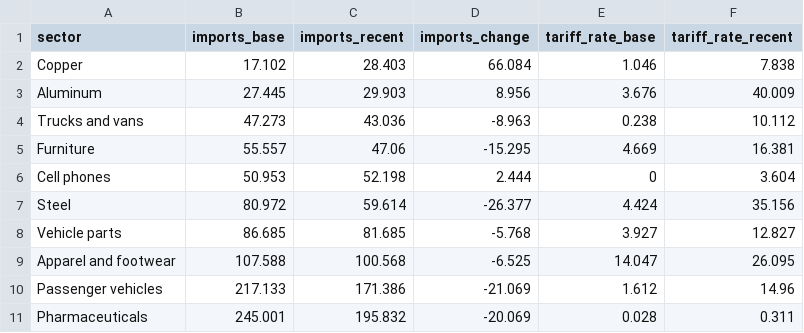
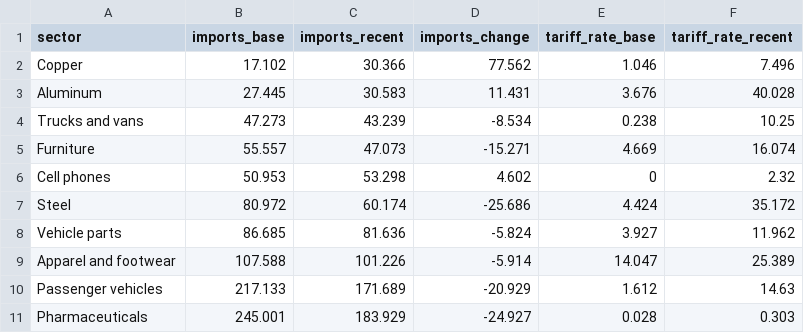
Before and after one commit to nbaulch/nbaulch.github.io, a CSV file: charts/imports-by-sector/output/imports-by-sector.csv, drawn as a sheet; only a part is shown; the diff covers the shown part only.

```diff
--- a/charts/imports-by-sector/output/imports-by-sector.csv
+++ b/charts/imports-by-sector/output/imports-by-sector.csv
@@ -1,11 +1,11 @@
 sector,imports_base,imports_recent,imports_change,tariff_rate_base,tariff_rate_recent
-Copper,17.102,28.403,66.084,1.046,7.838
-Aluminum,27.445,29.903,8.956,3.676,40.009
-Trucks and vans,47.273,43.036,-8.963,0.238,10.112
-Furniture,55.557,47.06,-15.295,4.669,16.381
-Cell phones,50.953,52.198,2.444,0,3.604
-Steel,80.972,59.614,-26.377,4.424,35.156
-Vehicle parts,86.685,81.685,-5.768,3.927,12.827
-Apparel and footwear,107.588,100.568,-6.525,14.047,26.095
-Passenger vehicles,217.133,171.386,-21.069,1.612,14.96
-Pharmaceuticals,245.001,195.832,-20.069,0.028,0.311
+Copper,17.102,30.366,77.562,1.046,7.496
+Aluminum,27.445,30.583,11.431,3.676,40.028
+Trucks and vans,47.273,43.239,-8.534,0.238,10.25
+Furniture,55.557,47.073,-15.271,4.669,16.074
+Cell phones,50.953,53.298,4.602,0,2.32
+Steel,80.972,60.174,-25.686,4.424,35.172
+Vehicle parts,86.685,81.636,-5.824,3.927,11.962
+Apparel and footwear,107.588,101.226,-5.914,14.047,25.389
+Passenger vehicles,217.133,171.689,-20.929,1.612,14.63
+Pharmaceuticals,245.001,183.929,-24.927,0.028,0.303
```
Also changed, not shown: 18 edited cells elsewhere in this file, charts/effective-tariff-rate/output/effective-tariff-rate.csv, charts/goods-balance/output/goods-balance.csv, 15 other files.
